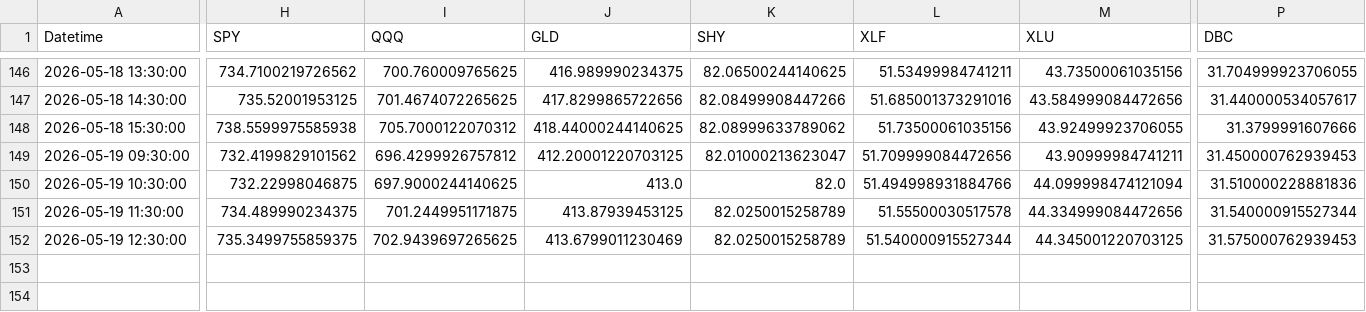
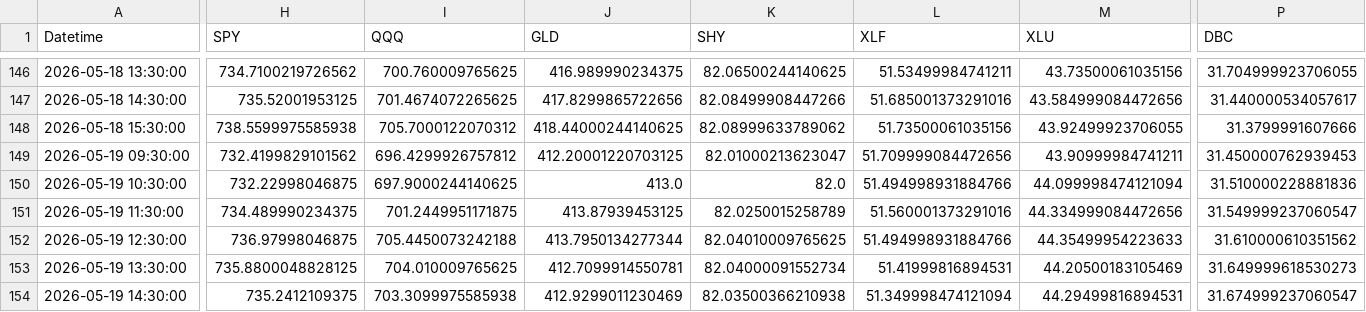
Before and after one commit to Abigail6on/MacroSentinel, a CSV file: data/raw/macro_indicators_raw.csv, drawn as a sheet; only a part is shown, gaps mark what is left out; rows hold the shown columns only; the diff covers the shown part only; the diff names each change by its address in the sheet, - before the commit and + after, or states it on an @@ line.

```diff
--- a/data/raw/macro_indicators_raw.csv
+++ b/data/raw/macro_indicators_raw.csv
-L151 (XLF): 51.55500030517578
+L151 (XLF): 51.560001373291016
-P151 (DBC): 31.540000915527344
+P151 (DBC): 31.549999237060547
-H152 (SPY): 735.3499755859375
+H152 (SPY): 736.97998046875
-I152 (QQQ): 702.9439697265625
+I152 (QQQ): 705.4450073242188
-J152 (GLD): 413.6799011230469
+J152 (GLD): 413.7950134277344
-K152 (SHY): 82.0250015258789
+K152 (SHY): 82.04010009765625
-L152 (XLF): 51.540000915527344
+L152 (XLF): 51.494998931884766
-M152 (XLU): 44.345001220703125
+M152 (XLU): 44.35499954223633
-P152 (DBC): 31.575000762939453
+P152 (DBC): 31.610000610351562
+row 153: 2026-05-19 13:30:00 | 735.8800048828125 | 704.010009765625 | 412.7099914550781 | 82.04000091552734 | 51.41999816894531 | 44.20500183105469 | 31.649999618530273
+row 154: 2026-05-19 14:30:00 | 735.2412109375 | 703.3099975585938 | 412.9299011230469 | 82.03500366210938 | 51.349998474121094 | 44.29499816894531 | 31.674999237060547
```
Also changed, not shown: 4 edited cells elsewhere in this file, data/processed/backtest_results.csv, data/processed/live_prices.csv, 7 other files.
